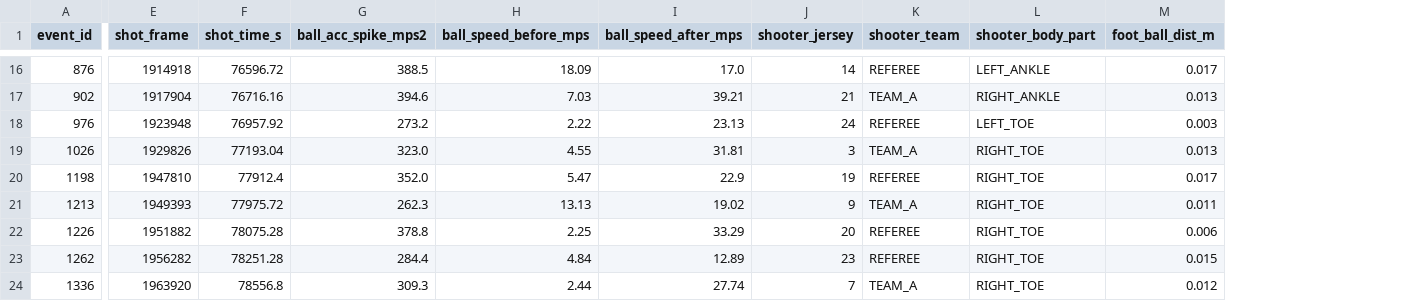
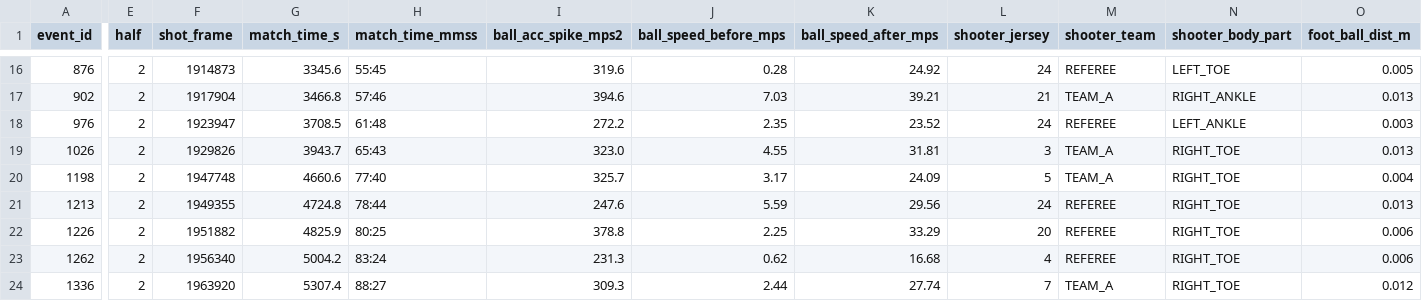
Before and after one commit to Rohit8y/AJAX_Hackathon_26, a CSV file: data/shot_detections.csv, drawn as a sheet; only a part is shown, gaps mark what is left out; removed rows and columns are numbered as before the commit, all else as after; the diff covers the shown part only; the diff names each change by its address in the sheet, - before the commit and + after, or states it on an @@ line.

```diff
--- a/data/shot_detections.csv
+++ b/data/shot_detections.csv
+column E (half), rows 16-24: all 2
-column F (shot_time_s), rows 16-24: 76596.72 | 76716.16 | 76957.92 | 77193.04 | 77912.4 | 77975.72 | 78075.28 | 78251.28 | 78556.8
+column G (match_time_s), rows 16-24: 3345.6 | 3466.8 | 3708.5 | 3943.7 | 4660.6 | 4724.8 | 4825.9 | 5004.2 | 5307.4
+column H (match_time_mmss), rows 16-24: 55:45 | 57:46 | 61:48 | 65:43 | 77:40 | 78:44 | 80:25 | 83:24 | 88:27
-F16 (shot_frame): 1914918
+F16 (shot_frame): 1914873
-I16 (ball_acc_spike_mps2): 388.5
+I16 (ball_acc_spike_mps2): 319.6
-J16 (ball_speed_before_mps): 18.09
+J16 (ball_speed_before_mps): 0.28
-K16 (ball_speed_after_mps): 17.0
+K16 (ball_speed_after_mps): 24.92
-L16 (shooter_jersey): 14
+L16 (shooter_jersey): 24
-N16 (shooter_body_part): LEFT_ANKLE
+N16 (shooter_body_part): LEFT_TOE
-O16 (foot_ball_dist_m): 0.017
+O16 (foot_ball_dist_m): 0.005
-F18 (shot_frame): 1923948
+F18 (shot_frame): 1923947
-I18 (ball_acc_spike_mps2): 273.2
+I18 (ball_acc_spike_mps2): 272.2
-J18 (ball_speed_before_mps): 2.22
+J18 (ball_speed_before_mps): 2.35
-K18 (ball_speed_after_mps): 23.13
+K18 (ball_speed_after_mps): 23.52
-N18 (shooter_body_part): LEFT_TOE
+N18 (shooter_body_part): LEFT_ANKLE
-F20 (shot_frame): 1947810
+F20 (shot_frame): 1947748
-I20 (ball_acc_spike_mps2): 352.0
+I20 (ball_acc_spike_mps2): 325.7
-J20 (ball_speed_before_mps): 5.47
+J20 (ball_speed_before_mps): 3.17
-K20 (ball_speed_after_mps): 22.9
+K20 (ball_speed_after_mps): 24.09
-L20 (shooter_jersey): 19
+L20 (shooter_jersey): 5
-M20 (shooter_team): REFEREE
+M20 (shooter_team): TEAM_A
-O20 (foot_ball_dist_m): 0.017
+O20 (foot_ball_dist_m): 0.004
-F21 (shot_frame): 1949393
+F21 (shot_frame): 1949355
-I21 (ball_acc_spike_mps2): 262.3
+I21 (ball_acc_spike_mps2): 247.6
-J21 (ball_speed_before_mps): 13.13
+J21 (ball_speed_before_mps): 5.59
-K21 (ball_speed_after_mps): 19.02
+K21 (ball_speed_after_mps): 29.56
-L21 (shooter_jersey): 9
+L21 (shooter_jersey): 24
-M21 (shooter_team): TEAM_A
+M21 (shooter_team): REFEREE
-O21 (foot_ball_dist_m): 0.011
+O21 (foot_ball_dist_m): 0.013
-F23 (shot_frame): 1956282
+F23 (shot_frame): 1956340
-I23 (ball_acc_spike_mps2): 284.4
+I23 (ball_acc_spike_mps2): 231.3
-J23 (ball_speed_before_mps): 4.84
+J23 (ball_speed_before_mps): 0.62
-K23 (ball_speed_after_mps): 12.89
+K23 (ball_speed_after_mps): 16.68
-L23 (shooter_jersey): 23
+L23 (shooter_jersey): 4
-O23 (foot_ball_dist_m): 0.015
+O23 (foot_ball_dist_m): 0.006
```
Also changed, not shown: 64 edited cells elsewhere in this file, 3 other files.
